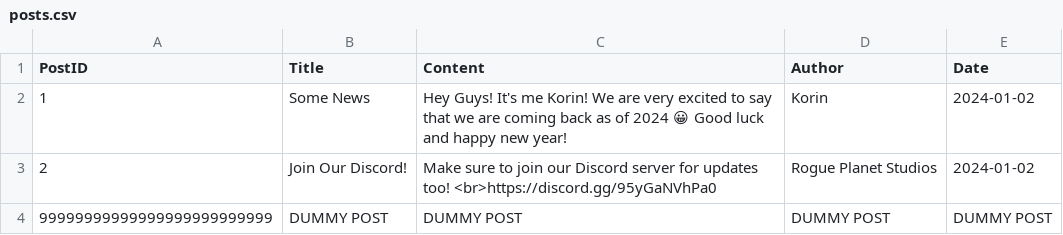
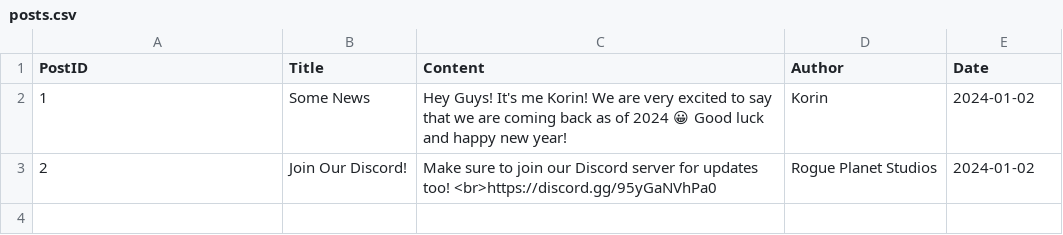
Before and after one commit to KorinYTUK/rogueplanetstudios.eu.org, a CSV file: posts.csv, drawn as a sheet; the diff names each change by its address in the sheet, - before the commit and + after, or states it on an @@ line.

Commit message:
Update posts.csv

```diff
--- a/posts.csv
+++ b/posts.csv
-row 4: 99999999999999999999999999 | DUMMY POST | DUMMY POST | DUMMY POST | DUMMY POST
```
